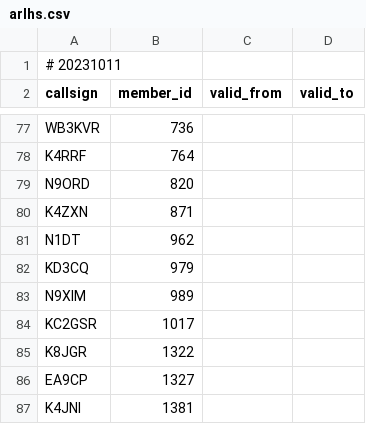
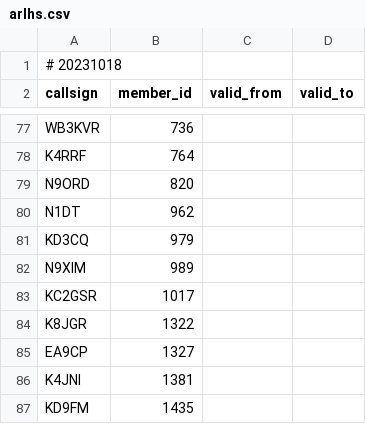
Before and after one commit to foldynl/hamradio-membeship-lists, a CSV file: lists/arlhs.csv, drawn as a sheet; only a part is shown, gaps mark what is left out; the shorter side is filled out with more unchanged rows.

```diff
--- a/lists/arlhs.csv
+++ b/lists/arlhs.csv
@@ -1,2 +1,2 @@
-# 20231011
+# 20231018
 callsign,member_id,valid_from,valid_to
@@ -79,3 +79,2 @@ K4RRF,764,,
 N9ORD,820,,
-K4ZXN,871,,
 N1DT,962,,
```
Also changed, not shown: lists/a1club.csv, lists/cwops.csv, 13 other files.
